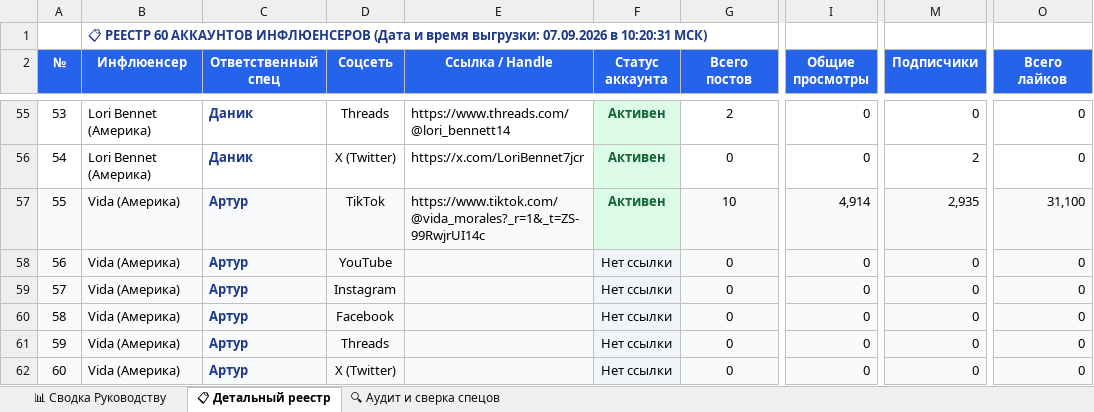
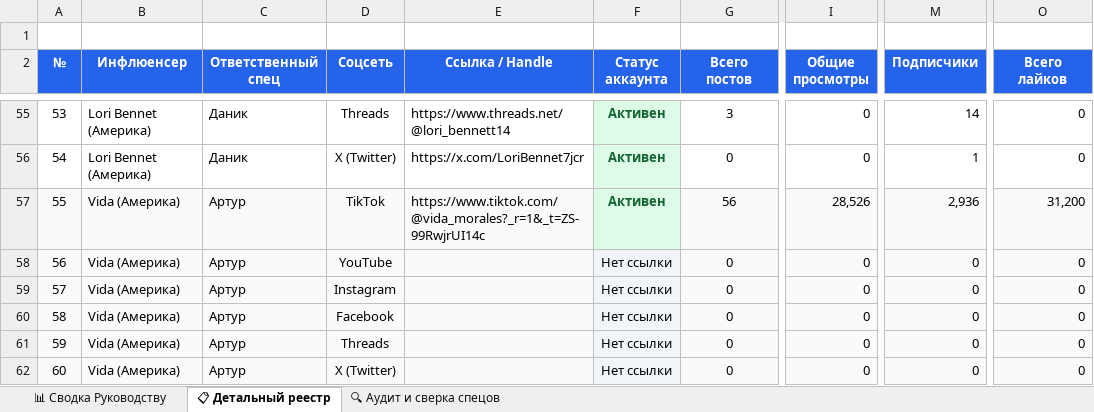
Before and after one commit to AlexStove/snipplit-studio, an Excel workbook: plitty_influencers_report.xlsx, sheet 📋 Детальный реестр, drawn as a sheet; only a part is shown, gaps mark what is left out; values as stored, in another font and other column widths than the file's, no borders; the diff covers the shown part only; the diff names each change by its address in the sheet, - before the commit and + after, or states it on an @@ line.

Commit message:
Update dashboard & reports: Connect Facebook Reels (6,036 views) and Threads (17 posts, 539 followers)

```diff
--- a/plitty_influencers_report.xlsx (sheet 📋 Детальный реестр)
+++ b/plitty_influencers_report.xlsx (sheet 📋 Детальный реестр)
-B1 (Инфлюенсер): 📋 РЕЕСТР 60 АККАУНТОВ ИНФЛЮЕНСЕРОВ (Дата и время выгрузки: 07.09.2026 в 10:20:31 МСК)
+B1 (Инфлюенсер): (empty)
@@ C55:C62 bold: on → off, text colour: #1E3A8A → black @@
-E55 (Ссылка / Handle): https://www.threads.com/@lori_bennett14
+E55 (Ссылка / Handle): https://www.threads.net/@lori_bennett14
-G55 (Всего постов): 2
+G55 (Всего постов): 3
-M55 (Подписчики): 0
+M55 (Подписчики): 14
-M56 (Подписчики): 2
+M56 (Подписчики): 1
-G57 (Всего постов): 10
+G57 (Всего постов): 56
-I57 (Общие просмотры): 4,914
+I57 (Общие просмотры): 28,526
-M57 (Подписчики): 2,935
+M57 (Подписчики): 2,936
-O57 (Всего лайков): 31,100
+O57 (Всего лайков): 31,200
```
Also changed, not shown: 57 edited cells and cell formats elsewhere in this sheet, sheet 📊 Сводка Руководству, sheet 🔍 Аудит и сверка спецов, 2 other files.
